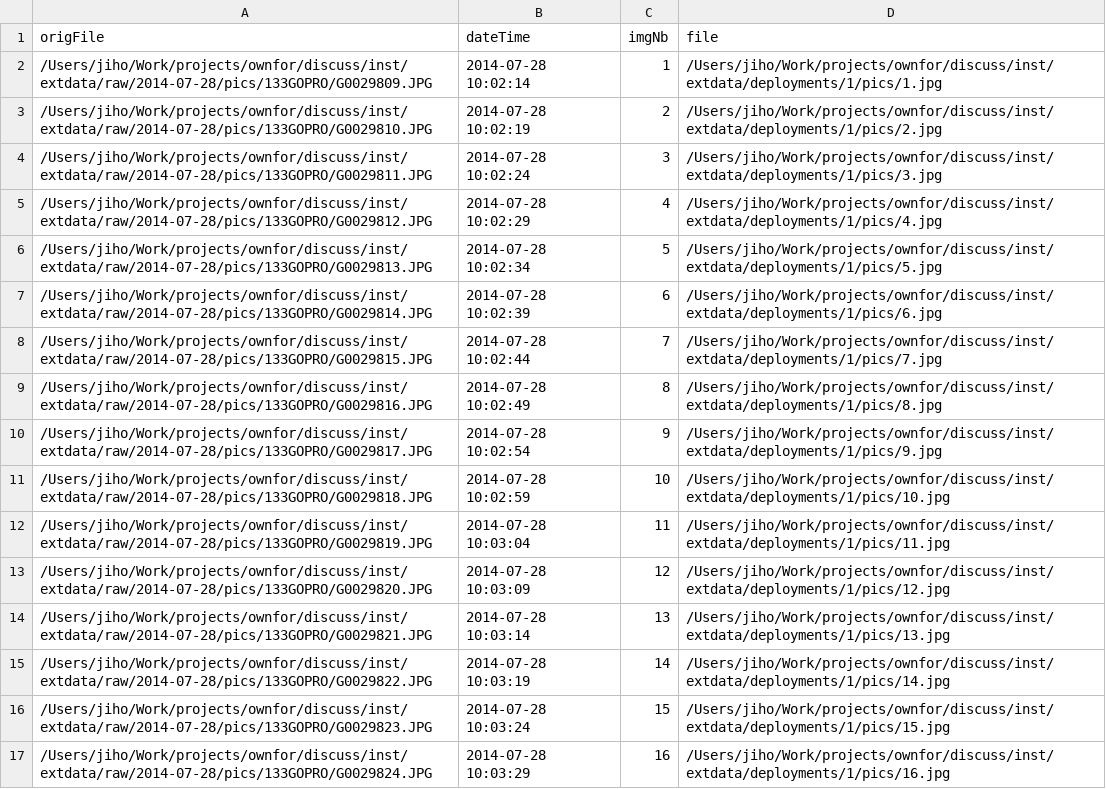
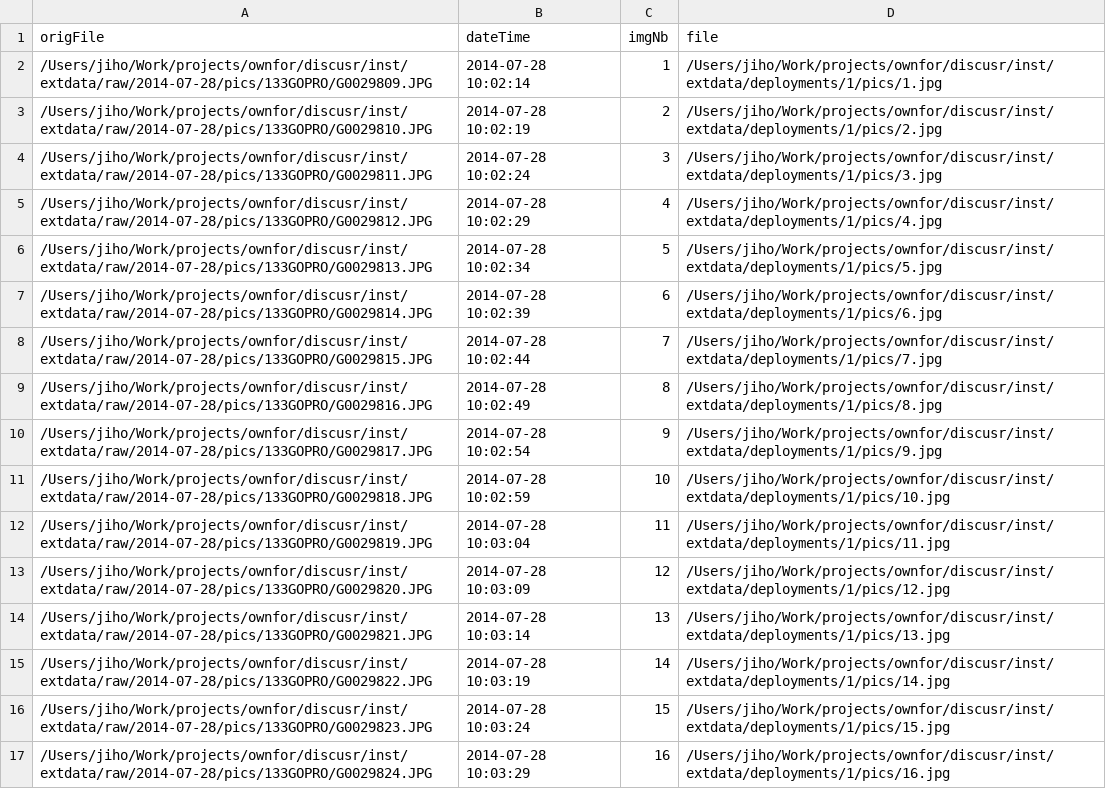
Before and after one commit to jiho/discr, a CSV file: inst/extdata/deployments/1/pics_log.csv, drawn as a sheet; only a part is shown; the diff covers the shown part only; the diff names each change by its address in the sheet, - before the commit and + after, or states it on an @@ line.

```diff
--- a/inst/extdata/deployments/1/pics_log.csv
+++ b/inst/extdata/deployments/1/pics_log.csv
-A2 (origFile): /Users/jiho/Work/projects/ownfor/discuss/inst/extdata/raw/2014-07-28/pics/133GOPRO/G0029809.JPG
+A2 (origFile): /Users/jiho/Work/projects/ownfor/discusr/inst/extdata/raw/2014-07-28/pics/133GOPRO/G0029809.JPG
-D2 (file): /Users/jiho/Work/projects/ownfor/discuss/inst/extdata/deployments/1/pics/1.jpg
+D2 (file): /Users/jiho/Work/projects/ownfor/discusr/inst/extdata/deployments/1/pics/1.jpg
-A3 (origFile): /Users/jiho/Work/projects/ownfor/discuss/inst/extdata/raw/2014-07-28/pics/133GOPRO/G0029810.JPG
+A3 (origFile): /Users/jiho/Work/projects/ownfor/discusr/inst/extdata/raw/2014-07-28/pics/133GOPRO/G0029810.JPG
-D3 (file): /Users/jiho/Work/projects/ownfor/discuss/inst/extdata/deployments/1/pics/2.jpg
+D3 (file): /Users/jiho/Work/projects/ownfor/discusr/inst/extdata/deployments/1/pics/2.jpg
-A4 (origFile): /Users/jiho/Work/projects/ownfor/discuss/inst/extdata/raw/2014-07-28/pics/133GOPRO/G0029811.JPG
+A4 (origFile): /Users/jiho/Work/projects/ownfor/discusr/inst/extdata/raw/2014-07-28/pics/133GOPRO/G0029811.JPG
-D4 (file): /Users/jiho/Work/projects/ownfor/discuss/inst/extdata/deployments/1/pics/3.jpg
+D4 (file): /Users/jiho/Work/projects/ownfor/discusr/inst/extdata/deployments/1/pics/3.jpg
-A5 (origFile): /Users/jiho/Work/projects/ownfor/discuss/inst/extdata/raw/2014-07-28/pics/133GOPRO/G0029812.JPG
+A5 (origFile): /Users/jiho/Work/projects/ownfor/discusr/inst/extdata/raw/2014-07-28/pics/133GOPRO/G0029812.JPG
-D5 (file): /Users/jiho/Work/projects/ownfor/discuss/inst/extdata/deployments/1/pics/4.jpg
+D5 (file): /Users/jiho/Work/projects/ownfor/discusr/inst/extdata/deployments/1/pics/4.jpg
-A6 (origFile): /Users/jiho/Work/projects/ownfor/discuss/inst/extdata/raw/2014-07-28/pics/133GOPRO/G0029813.JPG
+A6 (origFile): /Users/jiho/Work/projects/ownfor/discusr/inst/extdata/raw/2014-07-28/pics/133GOPRO/G0029813.JPG
-D6 (file): /Users/jiho/Work/projects/ownfor/discuss/inst/extdata/deployments/1/pics/5.jpg
+D6 (file): /Users/jiho/Work/projects/ownfor/discusr/inst/extdata/deployments/1/pics/5.jpg
-A7 (origFile): /Users/jiho/Work/projects/ownfor/discuss/inst/extdata/raw/2014-07-28/pics/133GOPRO/G0029814.JPG
+A7 (origFile): /Users/jiho/Work/projects/ownfor/discusr/inst/extdata/raw/2014-07-28/pics/133GOPRO/G0029814.JPG
-D7 (file): /Users/jiho/Work/projects/ownfor/discuss/inst/extdata/deployments/1/pics/6.jpg
+D7 (file): /Users/jiho/Work/projects/ownfor/discusr/inst/extdata/deployments/1/pics/6.jpg
-A8 (origFile): /Users/jiho/Work/projects/ownfor/discuss/inst/extdata/raw/2014-07-28/pics/133GOPRO/G0029815.JPG
+A8 (origFile): /Users/jiho/Work/projects/ownfor/discusr/inst/extdata/raw/2014-07-28/pics/133GOPRO/G0029815.JPG
-D8 (file): /Users/jiho/Work/projects/ownfor/discuss/inst/extdata/deployments/1/pics/7.jpg
+D8 (file): /Users/jiho/Work/projects/ownfor/discusr/inst/extdata/deployments/1/pics/7.jpg
-A9 (origFile): /Users/jiho/Work/projects/ownfor/discuss/inst/extdata/raw/2014-07-28/pics/133GOPRO/G0029816.JPG
+A9 (origFile): /Users/jiho/Work/projects/ownfor/discusr/inst/extdata/raw/2014-07-28/pics/133GOPRO/G0029816.JPG
-D9 (file): /Users/jiho/Work/projects/ownfor/discuss/inst/extdata/deployments/1/pics/8.jpg
+D9 (file): /Users/jiho/Work/projects/ownfor/discusr/inst/extdata/deployments/1/pics/8.jpg
-A10 (origFile): /Users/jiho/Work/projects/ownfor/discuss/inst/extdata/raw/2014-07-28/pics/133GOPRO/G0029817.JPG
+A10 (origFile): /Users/jiho/Work/projects/ownfor/discusr/inst/extdata/raw/2014-07-28/pics/133GOPRO/G0029817.JPG
-D10 (file): /Users/jiho/Work/projects/ownfor/discuss/inst/extdata/deployments/1/pics/9.jpg
+D10 (file): /Users/jiho/Work/projects/ownfor/discusr/inst/extdata/deployments/1/pics/9.jpg
-A11 (origFile): /Users/jiho/Work/projects/ownfor/discuss/inst/extdata/raw/2014-07-28/pics/133GOPRO/G0029818.JPG
+A11 (origFile): /Users/jiho/Work/projects/ownfor/discusr/inst/extdata/raw/2014-07-28/pics/133GOPRO/G0029818.JPG
-D11 (file): /Users/jiho/Work/projects/ownfor/discuss/inst/extdata/deployments/1/pics/10.jpg
+D11 (file): /Users/jiho/Work/projects/ownfor/discusr/inst/extdata/deployments/1/pics/10.jpg
-A12 (origFile): /Users/jiho/Work/projects/ownfor/discuss/inst/extdata/raw/2014-07-28/pics/133GOPRO/G0029819.JPG
+A12 (origFile): /Users/jiho/Work/projects/ownfor/discusr/inst/extdata/raw/2014-07-28/pics/133GOPRO/G0029819.JPG
-D12 (file): /Users/jiho/Work/projects/ownfor/discuss/inst/extdata/deployments/1/pics/11.jpg
+D12 (file): /Users/jiho/Work/projects/ownfor/discusr/inst/extdata/deployments/1/pics/11.jpg
-A13 (origFile): /Users/jiho/Work/projects/ownfor/discuss/inst/extdata/raw/2014-07-28/pics/133GOPRO/G0029820.JPG
+A13 (origFile): /Users/jiho/Work/projects/ownfor/discusr/inst/extdata/raw/2014-07-28/pics/133GOPRO/G0029820.JPG
-D13 (file): /Users/jiho/Work/projects/ownfor/discuss/inst/extdata/deployments/1/pics/12.jpg
+D13 (file): /Users/jiho/Work/projects/ownfor/discusr/inst/extdata/deployments/1/pics/12.jpg
-A14 (origFile): /Users/jiho/Work/projects/ownfor/discuss/inst/extdata/raw/2014-07-28/pics/133GOPRO/G0029821.JPG
+A14 (origFile): /Users/jiho/Work/projects/ownfor/discusr/inst/extdata/raw/2014-07-28/pics/133GOPRO/G0029821.JPG
-D14 (file): /Users/jiho/Work/projects/ownfor/discuss/inst/extdata/deployments/1/pics/13.jpg
+D14 (file): /Users/jiho/Work/projects/ownfor/discusr/inst/extdata/deployments/1/pics/13.jpg
-A15 (origFile): /Users/jiho/Work/projects/ownfor/discuss/inst/extdata/raw/2014-07-28/pics/133GOPRO/G0029822.JPG
+A15 (origFile): /Users/jiho/Work/projects/ownfor/discusr/inst/extdata/raw/2014-07-28/pics/133GOPRO/G0029822.JPG
-D15 (file): /Users/jiho/Work/projects/ownfor/discuss/inst/extdata/deployments/1/pics/14.jpg
+D15 (file): /Users/jiho/Work/projects/ownfor/discusr/inst/extdata/deployments/1/pics/14.jpg
-A16 (origFile): /Users/jiho/Work/projects/ownfor/discuss/inst/extdata/raw/2014-07-28/pics/133GOPRO/G0029823.JPG
+A16 (origFile): /Users/jiho/Work/projects/ownfor/discusr/inst/extdata/raw/2014-07-28/pics/133GOPRO/G0029823.JPG
-D16 (file): /Users/jiho/Work/projects/ownfor/discuss/inst/extdata/deployments/1/pics/15.jpg
+D16 (file): /Users/jiho/Work/projects/ownfor/discusr/inst/extdata/deployments/1/pics/15.jpg
-A17 (origFile): /Users/jiho/Work/projects/ownfor/discuss/inst/extdata/raw/2014-07-28/pics/133GOPRO/G0029824.JPG
+A17 (origFile): /Users/jiho/Work/projects/ownfor/discusr/inst/extdata/raw/2014-07-28/pics/133GOPRO/G0029824.JPG
-D17 (file): /Users/jiho/Work/projects/ownfor/discuss/inst/extdata/deployments/1/pics/16.jpg
+D17 (file): /Users/jiho/Work/projects/ownfor/discusr/inst/extdata/deployments/1/pics/16.jpg
```
Also changed, not shown: 16 edited cells elsewhere in this file, inst/extdata/deployments/2/pics_log.csv, 30 other files.
